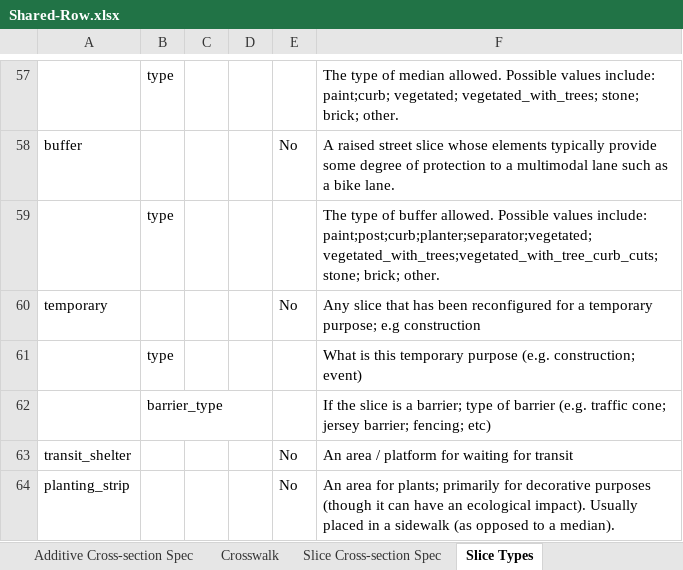
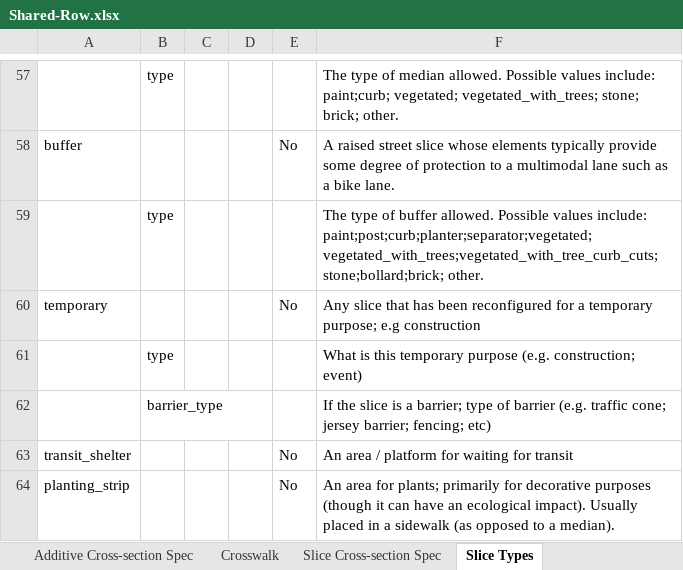
Before and after one commit to d-wasserman/shared-row, an Excel workbook: specification/Shared-Row.xlsx, sheet Slice Types, drawn as a sheet; only a part is shown, gaps mark what is left out; values as stored, in another font and other column widths than the file's, no borders; the diff names each change by its address in the sheet, - before the commit and + after, or states it on an @@ line.

Commit message:
Add Bollard Type, Describe Buffers
Add Better descriptions, and add a bollard type of buffer. Bollards for
rigid structures providing physical separation in buffers.

```diff
--- a/specification/Shared-Row.xlsx (sheet Slice Types)
+++ b/specification/Shared-Row.xlsx (sheet Slice Types)
-F59: …paint;post;curb;planter;separator;vegetated; vegetated_with_trees;vegetated_with_tree_curb_cuts; stone; brick; other.
+F59: …paint;post;curb;planter;separator;vegetated; vegetated_with_trees;vegetated_with_tree_curb_cuts; stone;bollard;brick; other.
```
Also changed, not shown: sheet Additive Cross-section Spec.
